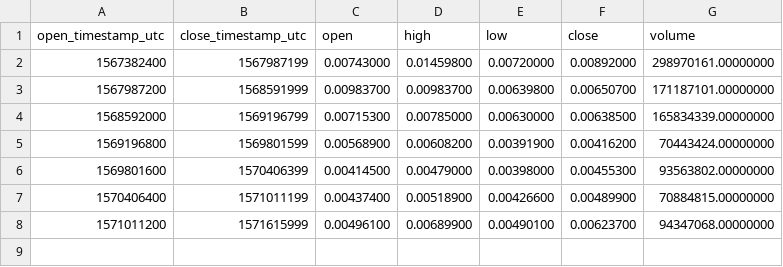
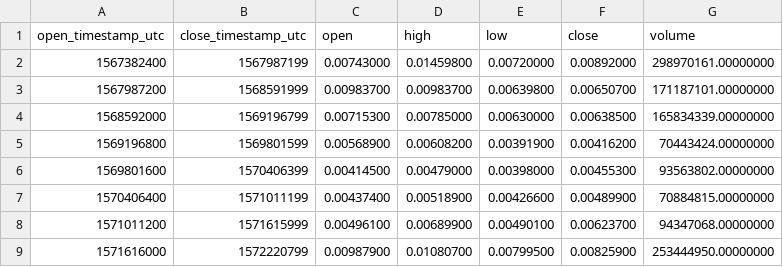
Before and after one commit to cryptobigbro/binance-CHZUSDT, a CSV file: binance-CHZUSDT-1w.csv, drawn as a sheet.

```diff
--- a/binance-CHZUSDT-1w.csv
+++ b/binance-CHZUSDT-1w.csv
@@ -8 +8,2 @@ open_timestamp_utc,close_timestamp_utc,open,high,low,close,volume
 1571011200,1571615999,0.00496100,0.00689900,0.00490100,0.00623700,94347068.00000000
+1571616000,1572220799,0.00987900,0.01080700,0.00799500,0.00825900,253444950.00000000
```
Also changed, not shown: binance-CHZUSDT-1d.csv, binance-CHZUSDT-1h.csv.
